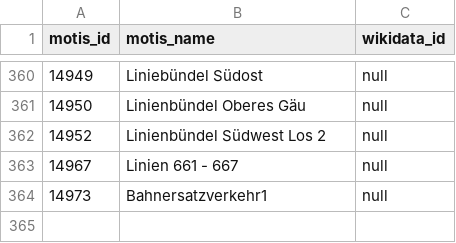
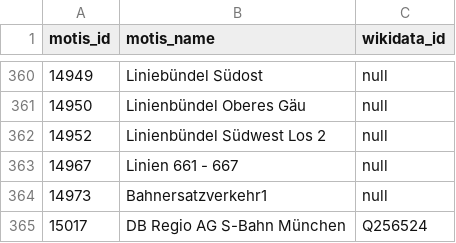
Before and after one commit to Traewelling/transitous-wikidata-operator-matching, a CSV file: mapping.csv, drawn as a sheet; only a part is shown, gaps mark what is left out; the diff names each change by its address in the sheet, - before the commit and + after, or states it on an @@ line.

Commit message:
Added the MOTIS ID and Wikidata ID for S-Bahn München (#21)
* DB Regio AG S-Bahn München Fix

* Mapped DB Regio AG S-Bahn München

```diff
--- a/mapping.csv
+++ b/mapping.csv
+row 365: 15017 | DB Regio AG S-Bahn München | Q256524
```
Also changed, not shown: operators.csv.
